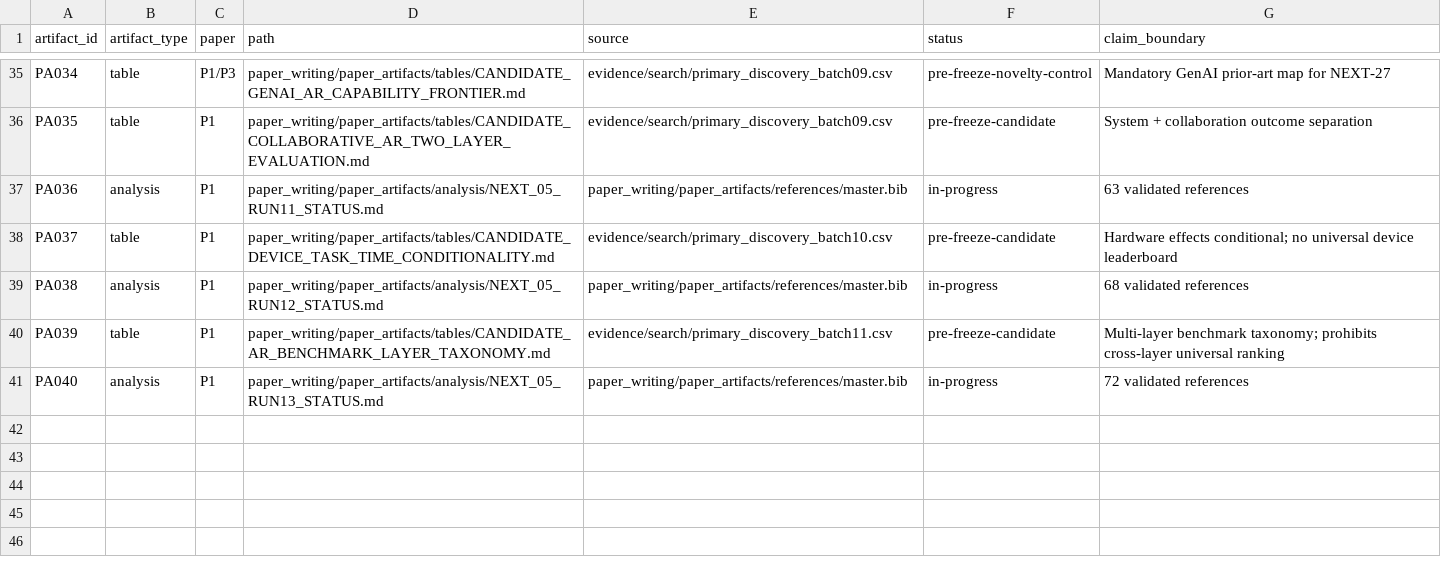
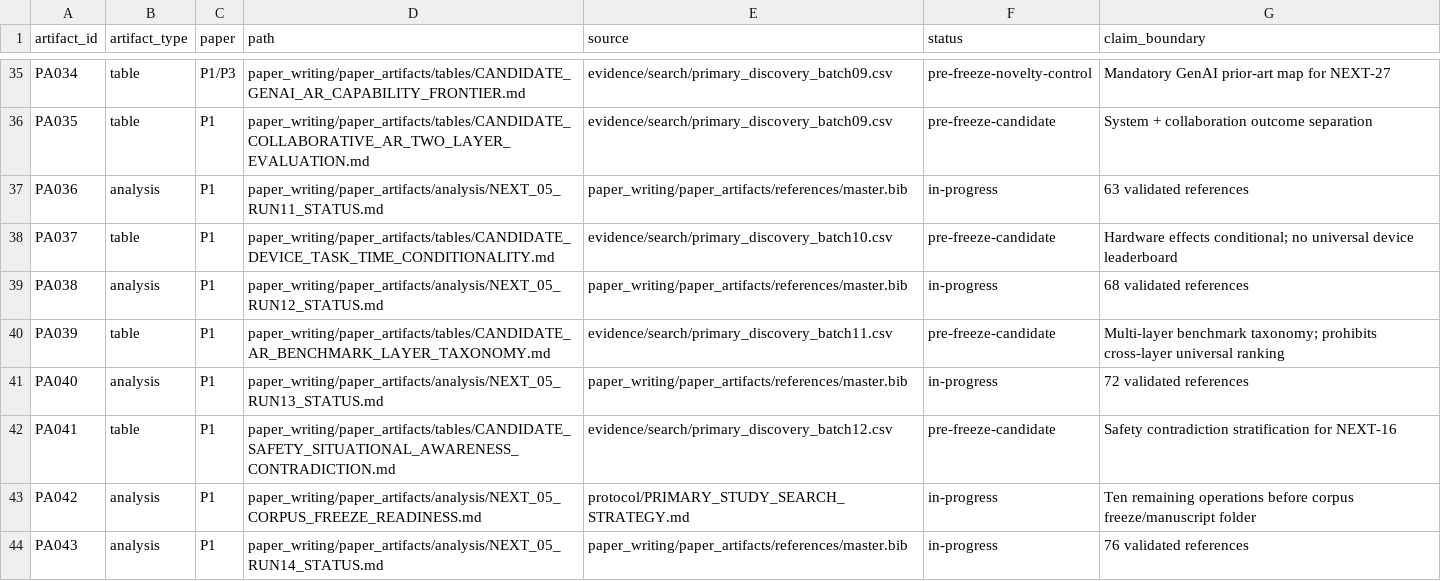
Before and after one commit to Arithmetic-Power-Geometry/Augmented-Reality-Systematic-Review, a CSV file: paper_writing/paper_artifacts/ARTIFACT_MANIFEST.csv, drawn as a sheet; only a part is shown, gaps mark what is left out.

Commit message:
Register NEXT-05 run 14 artifacts

```diff
--- a/paper_writing/paper_artifacts/ARTIFACT_MANIFEST.csv
+++ b/paper_writing/paper_artifacts/ARTIFACT_MANIFEST.csv
@@ -41 +41,4 @@ PA039,table,P1,paper_writing/paper_artifacts/tables/CANDIDATE_AR_BENCHMARK_LAYER
 PA040,analysis,P1,paper_writing/paper_artifacts/analysis/NEXT_05_RUN13_STATUS.md,paper_writing/paper_artifacts/references/master.bib,in-progress,"72 validated references"
+PA041,table,P1,paper_writing/paper_artifacts/tables/CANDIDATE_SAFETY_SITUATIONAL_AWARENESS_CONTRADICTION.md,evidence/search/primary_discovery_batch12.csv,pre-freeze-candidate,"Safety contradiction stratification for NEXT-16"
+PA042,analysis,P1,paper_writing/paper_artifacts/analysis/NEXT_05_CORPUS_FREEZE_READINESS.md,protocol/PRIMARY_STUDY_SEARCH_STRATEGY.md,in-progress,"Ten remaining operations before corpus freeze/manuscript folder"
+PA043,analysis,P1,paper_writing/paper_artifacts/analysis/NEXT_05_RUN14_STATUS.md,paper_writing/paper_artifacts/references/master.bib,in-progress,"76 validated references"
```
